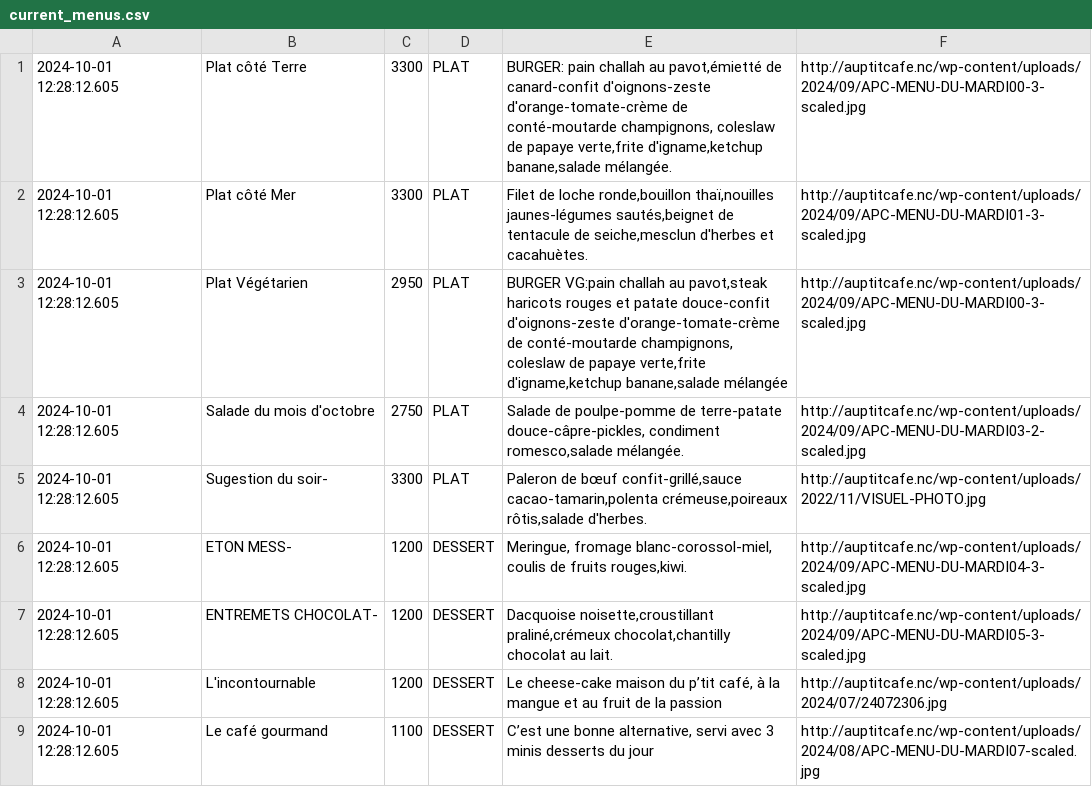
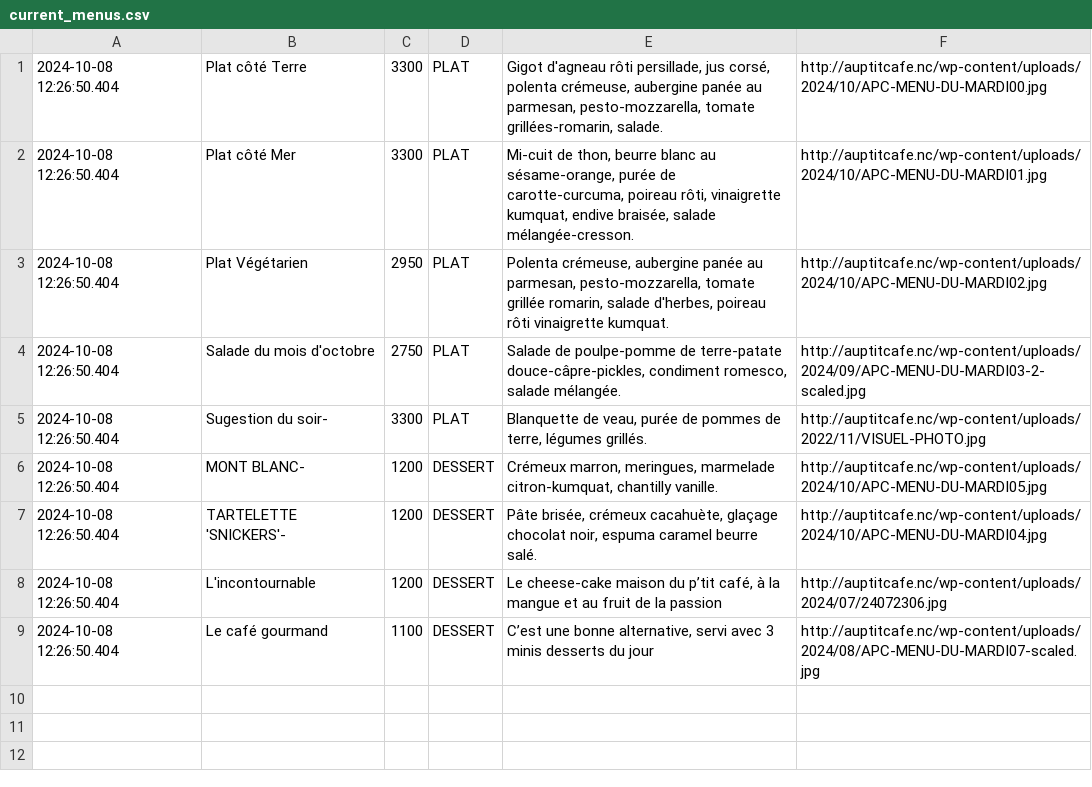
Before and after one commit to adriens/auptitcafe-data, a CSV file: data/current_menus.csv, drawn as a sheet.

```diff
--- a/data/current_menus.csv
+++ b/data/current_menus.csv
@@ -1,9 +1,9 @@
-2024-10-01 12:28:12.605,Plat côté Terre,3300,PLAT,"BURGER: pain challah au pavot,émietté de canard-confit d'oignons-zeste d'orange-tomate-crème de conté-moutarde champignons, coleslaw de papaye verte,frite d'igname,ketchup banane,salade mélangée.",http://auptitcafe.nc/wp-content/uploads/2024/09/APC-MENU-DU-MARDI00-3-scaled.jpg
-2024-10-01 12:28:12.605,Plat côté Mer,3300,PLAT,"Filet de loche ronde,bouillon thaï,nouilles jaunes-légumes sautés,beignet de tentacule de seiche,mesclun d'herbes et cacahuètes.",http://auptitcafe.nc/wp-content/uploads/2024/09/APC-MENU-DU-MARDI01-3-scaled.jpg
-2024-10-01 12:28:12.605,Plat Végétarien,2950,PLAT,"BURGER VG:pain challah au pavot,steak haricots rouges et patate douce-confit d'oignons-zeste d'orange-tomate-crème de conté-moutarde champignons, coleslaw de papaye verte,frite d'igname,ketchup banane,salade mélangée",http://auptitcafe.nc/wp-content/uploads/2024/09/APC-MENU-DU-MARDI00-3-scaled.jpg
-2024-10-01 12:28:12.605,Salade du mois d'octobre,2750,PLAT,"Salade de poulpe-pomme de terre-patate douce-câpre-pickles, condiment romesco,salade mélangée.",http://auptitcafe.nc/wp-content/uploads/2024/09/APC-MENU-DU-MARDI03-2-scaled.jpg
-2024-10-01 12:28:12.605,Sugestion du soir-,3300,PLAT,"Paleron de bœuf confit-grillé,sauce cacao-tamarin,polenta crémeuse,poireaux rôtis,salade d'herbes.",http://auptitcafe.nc/wp-content/uploads/2022/11/VISUEL-PHOTO.jpg
-2024-10-01 12:28:12.605,ETON MESS-,1200,DESSERT,"Meringue, fromage blanc-corossol-miel, coulis de fruits rouges,kiwi.",http://auptitcafe.nc/wp-content/uploads/2024/09/APC-MENU-DU-MARDI04-3-scaled.jpg
-2024-10-01 12:28:12.605,ENTREMETS CHOCOLAT-,1200,DESSERT,"Dacquoise noisette,croustillant praliné,crémeux chocolat,chantilly chocolat au lait.",http://auptitcafe.nc/wp-content/uploads/2024/09/APC-MENU-DU-MARDI05-3-scaled.jpg
-2024-10-01 12:28:12.605,L'incontournable,1200,DESSERT,"Le cheese-cake maison du p’tit café, à la mangue et au fruit de la passion",http://auptitcafe.nc/wp-content/uploads/2024/07/24072306.jpg
-2024-10-01 12:28:12.605,Le café gourmand,1100,DESSERT,"C’est une bonne alternative, servi avec 3 minis desserts du jour",http://auptitcafe.nc/wp-content/uploads/2024/08/APC-MENU-DU-MARDI07-scaled.jpg
+2024-10-08 12:26:50.404,Plat côté Terre,3300,PLAT,"Gigot d'agneau rôti persillade, jus corsé, polenta crémeuse, aubergine panée au parmesan, pesto-mozzarella, tomate grillées-romarin, salade.",http://auptitcafe.nc/wp-content/uploads/2024/10/APC-MENU-DU-MARDI00.jpg
+2024-10-08 12:26:50.404,Plat côté Mer,3300,PLAT,"Mi-cuit de thon, beurre blanc au sésame-orange, purée de carotte-curcuma, poireau rôti, vinaigrette kumquat, endive braisée, salade mélangée-cresson.",http://auptitcafe.nc/wp-content/uploads/2024/10/APC-MENU-DU-MARDI01.jpg
+2024-10-08 12:26:50.404,Plat Végétarien,2950,PLAT,"Polenta crémeuse, aubergine panée au parmesan, pesto-mozzarella, tomate grillée romarin, salade d'herbes, poireau rôti vinaigrette kumquat.",http://auptitcafe.nc/wp-content/uploads/2024/10/APC-MENU-DU-MARDI02.jpg
+2024-10-08 12:26:50.404,Salade du mois d'octobre,2750,PLAT,"Salade de poulpe-pomme de terre-patate douce-câpre-pickles, condiment romesco, salade mélangée.",http://auptitcafe.nc/wp-content/uploads/2024/09/APC-MENU-DU-MARDI03-2-scaled.jpg
+2024-10-08 12:26:50.404,Sugestion du soir-,3300,PLAT,"Blanquette de veau, purée de pommes de terre, légumes grillés.",http://auptitcafe.nc/wp-content/uploads/2022/11/VISUEL-PHOTO.jpg
+2024-10-08 12:26:50.404,MONT BLANC-,1200,DESSERT,"Crémeux marron, meringues, marmelade citron-kumquat, chantilly vanille.",http://auptitcafe.nc/wp-content/uploads/2024/10/APC-MENU-DU-MARDI05.jpg
+2024-10-08 12:26:50.404,TARTELETTE 'SNICKERS'-,1200,DESSERT,"Pâte brisée, crémeux cacahuète, glaçage chocolat noir, espuma caramel beurre salé.",http://auptitcafe.nc/wp-content/uploads/2024/10/APC-MENU-DU-MARDI04.jpg
+2024-10-08 12:26:50.404,L'incontournable,1200,DESSERT,"Le cheese-cake maison du p’tit café, à la mangue et au fruit de la passion",http://auptitcafe.nc/wp-content/uploads/2024/07/24072306.jpg
+2024-10-08 12:26:50.404,Le café gourmand,1100,DESSERT,"C’est une bonne alternative, servi avec 3 minis desserts du jour",http://auptitcafe.nc/wp-content/uploads/2024/08/APC-MENU-DU-MARDI07-scaled.jpg
```
Also changed, not shown: data/current_menus_headers.csv, data/menus_hist.csv.
